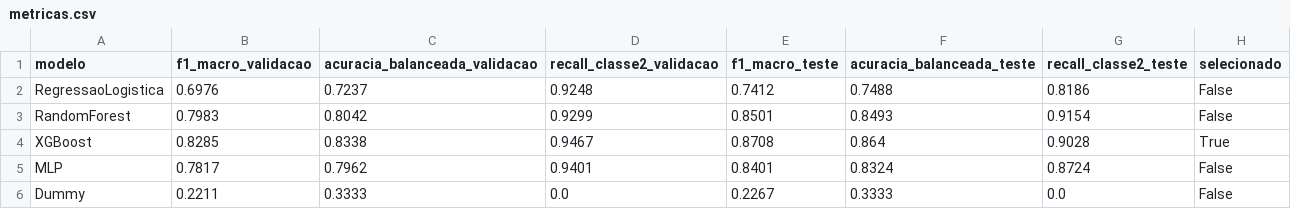
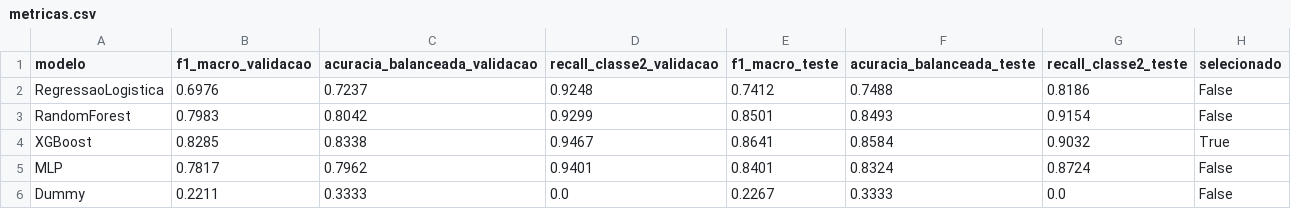
Before and after one commit to al1ss0/Sistema-gestao-hidrica, a CSV file: reports/metricas.csv, drawn as a sheet.

```diff
--- a/reports/metricas.csv
+++ b/reports/metricas.csv
@@ -3,3 +3,3 @@ RegressaoLogistica,0.6976,0.7237,0.9248,0.7412,0.7488,0.8186,False
 RandomForest,0.7983,0.8042,0.9299,0.8501,0.8493,0.9154,False
-XGBoost,0.8285,0.8338,0.9467,0.8708,0.864,0.9028,True
+XGBoost,0.8285,0.8338,0.9467,0.8641,0.8584,0.9032,True
 MLP,0.7817,0.7962,0.9401,0.8401,0.8324,0.8724,False
```
Also changed, not shown: 19 other files.
